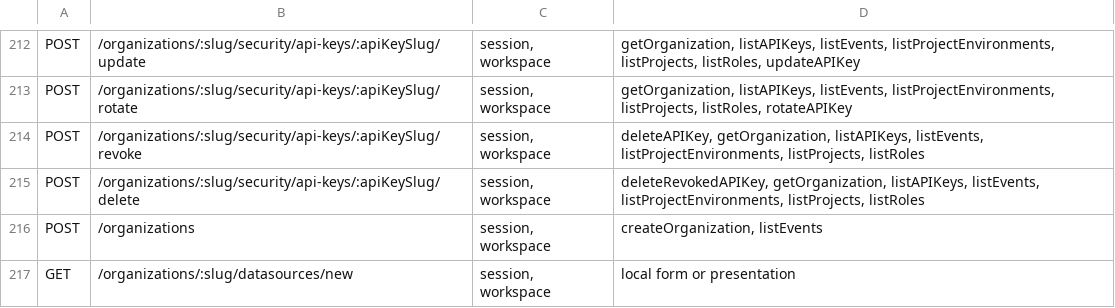
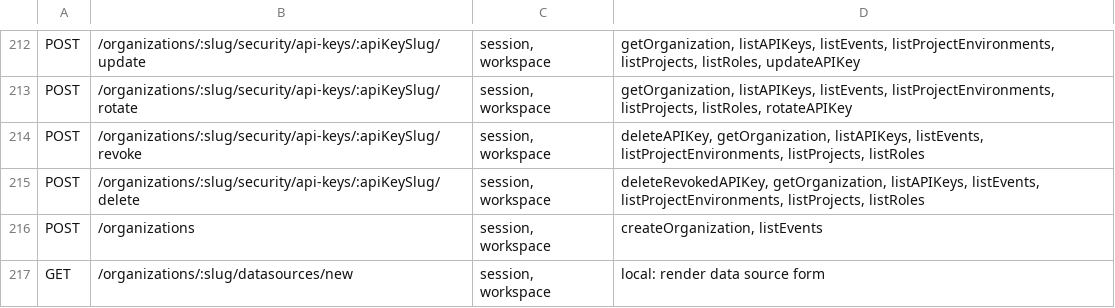
Before and after one commit to Braidplane/braidplane-core, a CSV file: frontend/authorization_matrix.csv, drawn as a sheet; only a part is shown, gaps mark what is left out; the diff covers the shown part only.

```diff
--- a/frontend/authorization_matrix.csv
+++ b/frontend/authorization_matrix.csv
@@ -216,2 +216,2 @@ POST,/organizations/:slug/security/api-keys/:apiKeySlug/delete,"session, workspa
 POST,/organizations,"session, workspace","createOrganization, listEvents"
-GET,/organizations/:slug/datasources/new,"session, workspace",local form or presentation
+GET,/organizations/:slug/datasources/new,"session, workspace",local: render data source form
```
Also changed, not shown: 27 edited cells elsewhere in this file, service/authorization/operations.csv, 7 other files.
